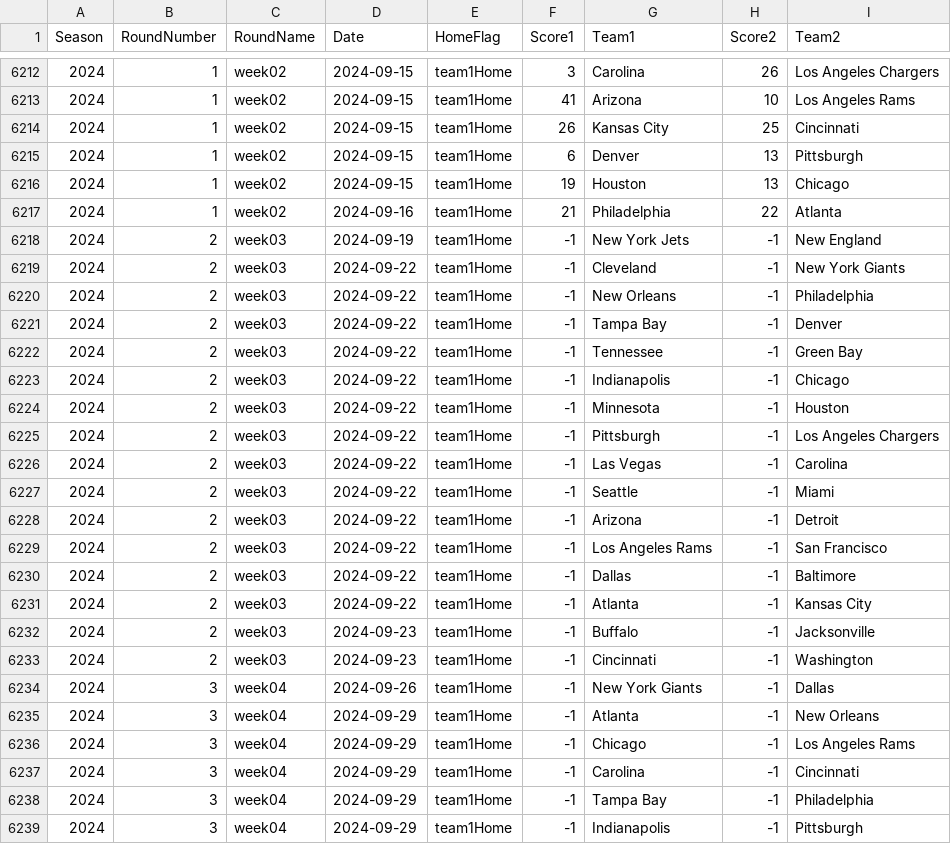
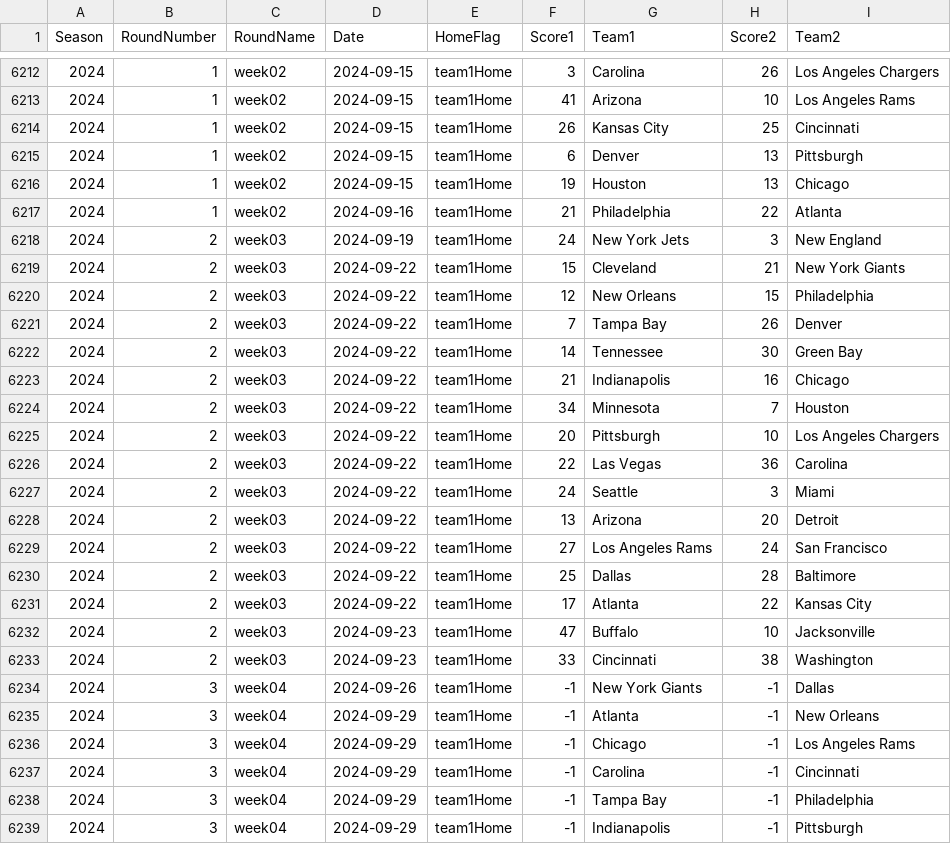
Before and after one commit to gmbassett2020/BCMWorkspace, a CSV file: nfl-seasons-2001_2024.csv, drawn as a sheet; only a part is shown, gaps mark what is left out.

```diff
--- a/nfl-seasons-2001_2024.csv
+++ b/nfl-seasons-2001_2024.csv
@@ -6217,18 +6217,18 @@ Season,RoundNumber,RoundName,Date,HomeFlag,Score1,Team1,Score2,Team2
 2024,1,week02,2024-09-16,team1Home,21,Philadelphia,22,Atlanta
-2024,2,week03,2024-09-19,team1Home,-1,New York Jets,-1,New England
-2024,2,week03,2024-09-22,team1Home,-1,Cleveland,-1,New York Giants
-2024,2,week03,2024-09-22,team1Home,-1,New Orleans,-1,Philadelphia
-2024,2,week03,2024-09-22,team1Home,-1,Tampa Bay,-1,Denver
-2024,2,week03,2024-09-22,team1Home,-1,Tennessee,-1,Green Bay
-2024,2,week03,2024-09-22,team1Home,-1,Indianapolis,-1,Chicago
-2024,2,week03,2024-09-22,team1Home,-1,Minnesota,-1,Houston
-2024,2,week03,2024-09-22,team1Home,-1,Pittsburgh,-1,Los Angeles Chargers
-2024,2,week03,2024-09-22,team1Home,-1,Las Vegas,-1,Carolina
-2024,2,week03,2024-09-22,team1Home,-1,Seattle,-1,Miami
-2024,2,week03,2024-09-22,team1Home,-1,Arizona,-1,Detroit
-2024,2,week03,2024-09-22,team1Home,-1,Los Angeles Rams,-1,San Francisco
-2024,2,week03,2024-09-22,team1Home,-1,Dallas,-1,Baltimore
-2024,2,week03,2024-09-22,team1Home,-1,Atlanta,-1,Kansas City
-2024,2,week03,2024-09-23,team1Home,-1,Buffalo,-1,Jacksonville
-2024,2,week03,2024-09-23,team1Home,-1,Cincinnati,-1,Washington
+2024,2,week03,2024-09-19,team1Home,24,New York Jets,3,New England
+2024,2,week03,2024-09-22,team1Home,15,Cleveland,21,New York Giants
+2024,2,week03,2024-09-22,team1Home,12,New Orleans,15,Philadelphia
+2024,2,week03,2024-09-22,team1Home,7,Tampa Bay,26,Denver
+2024,2,week03,2024-09-22,team1Home,14,Tennessee,30,Green Bay
+2024,2,week03,2024-09-22,team1Home,21,Indianapolis,16,Chicago
+2024,2,week03,2024-09-22,team1Home,34,Minnesota,7,Houston
+2024,2,week03,2024-09-22,team1Home,20,Pittsburgh,10,Los Angeles Chargers
+2024,2,week03,2024-09-22,team1Home,22,Las Vegas,36,Carolina
+2024,2,week03,2024-09-22,team1Home,24,Seattle,3,Miami
+2024,2,week03,2024-09-22,team1Home,13,Arizona,20,Detroit
+2024,2,week03,2024-09-22,team1Home,27,Los Angeles Rams,24,San Francisco
+2024,2,week03,2024-09-22,team1Home,25,Dallas,28,Baltimore
+2024,2,week03,2024-09-22,team1Home,17,Atlanta,22,Kansas City
+2024,2,week03,2024-09-23,team1Home,47,Buffalo,10,Jacksonville
+2024,2,week03,2024-09-23,team1Home,33,Cincinnati,38,Washington
 2024,3,week04,2024-09-26,team1Home,-1,New York Giants,-1,Dallas
```
Also changed, not shown: 8 other files.
